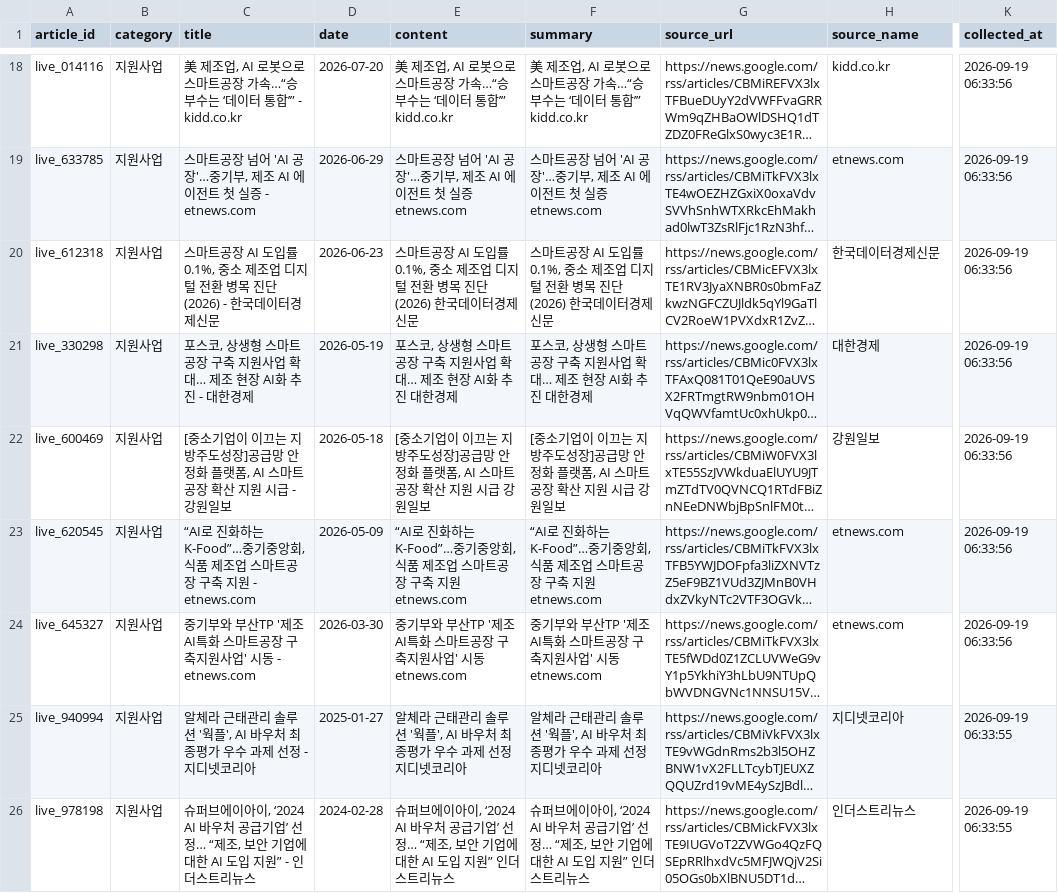
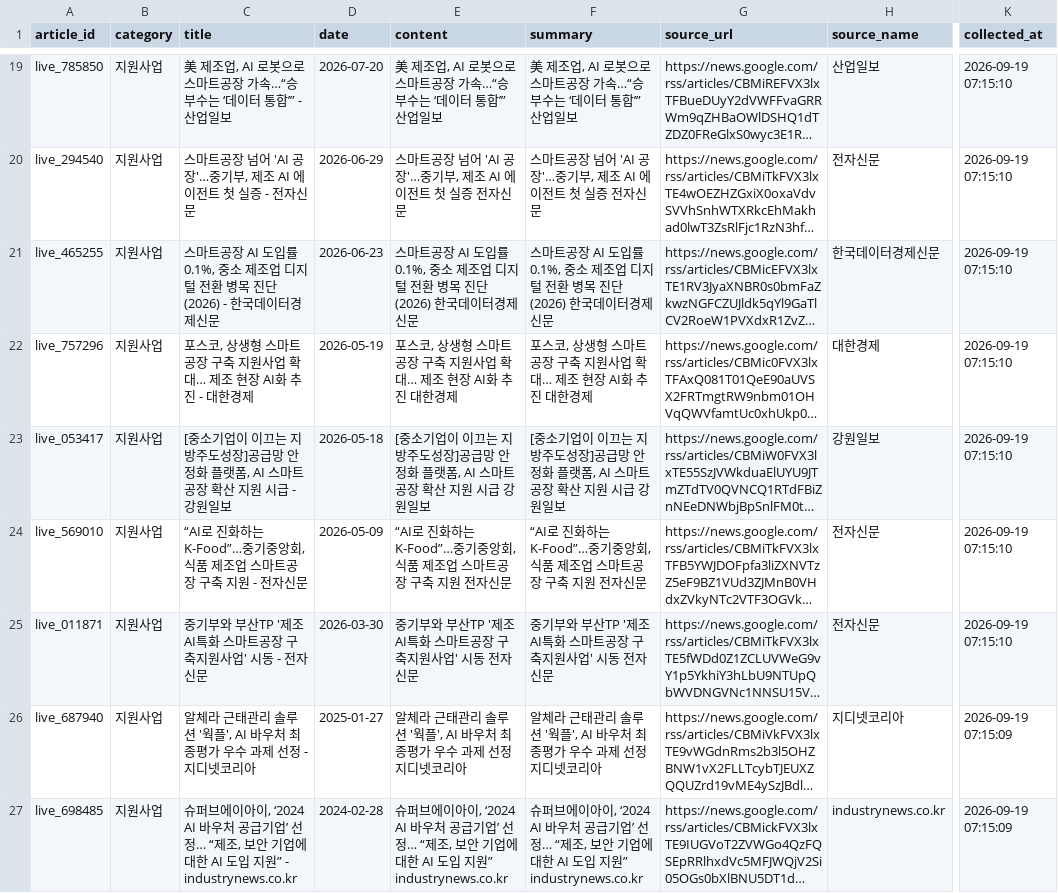
Before and after one commit to kimbeomsick/project1-market-agent, a CSV file: data/processed/recommended_market_news.csv, drawn as a sheet; only a part is shown, gaps mark what is left out; long unchanged cells end in …; addresses are those after the commit; the diff covers the shown part only; the diff names each change by its address in the sheet, - before the commit and + after, or states it on an @@ line.

```diff
--- a/data/processed/recommended_market_news.csv
+++ b/data/processed/recommended_market_news.csv
-A19 (article_id): live_014116
+A19 (article_id): live_785850
-C19 (title): …통합’” - kidd.co.kr
+C19 (title): …통합’” - 산업일보
-E19 (content): …통합’” kidd.co.kr
+E19 (content): …통합’” 산업일보
-F19 (summary): …통합’” kidd.co.kr
+F19 (summary): …통합’” 산업일보
-H19 (source_name): kidd.co.kr
+H19 (source_name): 산업일보
-K19:K25 (collected_at): 2026-09-19 06:33:56
+K19:K25 (collected_at): 2026-09-19 07:15:10
-A20 (article_id): live_633785
+A20 (article_id): live_294540
-C20 (title): …실증 - etnews.com
+C20 (title): …실증 - 전자신문
-E20 (content): 스마트공장 넘어 'AI 공장'…중기부, 제조 AI 에이전트 첫 실증 etnews.com
+E20 (content): 스마트공장 넘어 'AI 공장'…중기부, 제조 AI 에이전트 첫 실증 전자신문
-F20 (summary): 스마트공장 넘어 'AI 공장'…중기부, 제조 AI 에이전트 첫 실증 etnews.com
+F20 (summary): 스마트공장 넘어 'AI 공장'…중기부, 제조 AI 에이전트 첫 실증 전자신문
-H20 (source_name): etnews.com
+H20 (source_name): 전자신문
-A21 (article_id): live_612318
+A21 (article_id): live_465255
-A22 (article_id): live_330298
+A22 (article_id): live_757296
-A23 (article_id): live_600469
+A23 (article_id): live_053417
-A24 (article_id): live_620545
+A24 (article_id): live_569010
-C24 (title): …지원 - etnews.com
+C24 (title): …지원 - 전자신문
-E24 (content): …지원 etnews.com
+E24 (content): …지원 전자신문
-F24 (summary): …지원 etnews.com
+F24 (summary): …지원 전자신문
-H24:H25 (source_name): etnews.com
+H24:H25 (source_name): 전자신문
-A25 (article_id): live_645327
+A25 (article_id): live_011871
-C25 (title): 중기부와 부산TP '제조AI특화 스마트공장 구축지원사업' 시동 - etnews.com
+C25 (title): 중기부와 부산TP '제조AI특화 스마트공장 구축지원사업' 시동 - 전자신문
-E25 (content): 중기부와 부산TP '제조AI특화 스마트공장 구축지원사업' 시동 etnews.com
+E25 (content): 중기부와 부산TP '제조AI특화 스마트공장 구축지원사업' 시동 전자신문
-F25 (summary): 중기부와 부산TP '제조AI특화 스마트공장 구축지원사업' 시동 etnews.com
+F25 (summary): 중기부와 부산TP '제조AI특화 스마트공장 구축지원사업' 시동 전자신문
-A26 (article_id): live_940994
+A26 (article_id): live_687940
-K26:K27 (collected_at): 2026-09-19 06:33:55
+K26:K27 (collected_at): 2026-09-19 07:15:09
-A27 (article_id): live_978198
+A27 (article_id): live_698485
-C27 (title): …지원” - 인더스트리뉴스
+C27 (title): …지원” - industrynews.co.kr
-E27 (content): …지원” 인더스트리뉴스
+E27 (content): …지원” industrynews.co.kr
-F27 (summary): …지원” 인더스트리뉴스
+F27 (summary): …지원” industrynews.co.kr
-H27 (source_name): 인더스트리뉴스
+H27 (source_name): industrynews.co.kr
```
Also changed, not shown: 1 added row, 1 removed row and 93 edited cells elsewhere in this file, data/processed/cleaned_market_news.csv, 2 other files.
